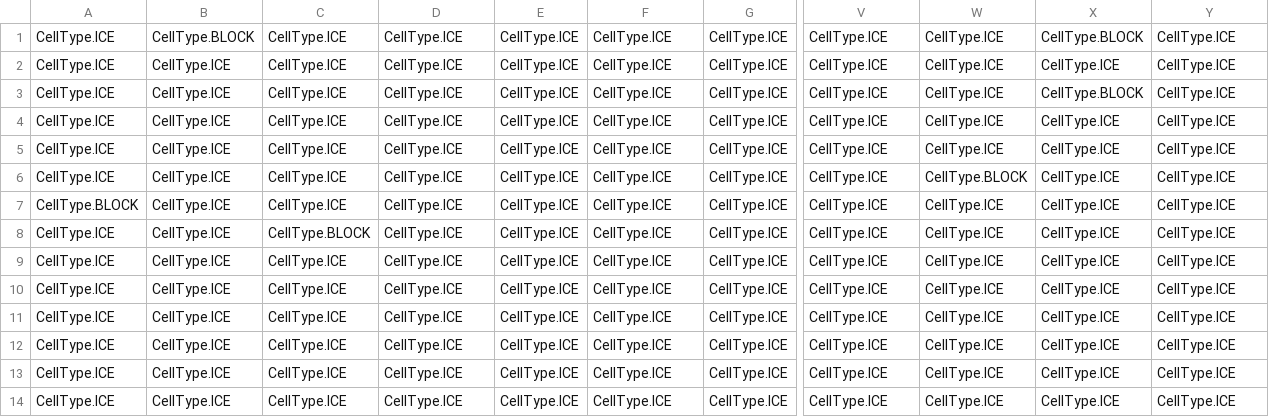
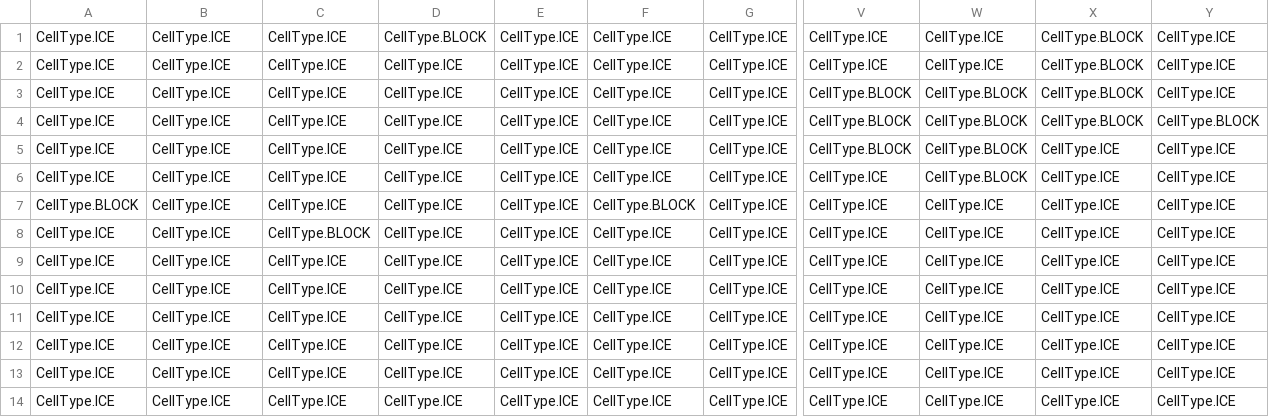
Before and after one commit to mschmidlin1/slide-quest, a CSV file: levels/advanced/map.csv, drawn as a sheet; only a part is shown, gaps mark what is left out; the diff names each change by its address in the sheet, - before the commit and + after, or states it on an @@ line.

```diff
--- a/levels/advanced/map.csv
+++ b/levels/advanced/map.csv
-B1: CellType.BLOCK
+B1: CellType.ICE
-D1: CellType.ICE
+D1: CellType.BLOCK
-X2: CellType.ICE
+X2: CellType.BLOCK
-V3:V5: CellType.ICE
+V3:V5: CellType.BLOCK
-W3:W5: CellType.ICE
+W3:W5: CellType.BLOCK
-X4: CellType.ICE
+X4: CellType.BLOCK
-Y4: CellType.ICE
+Y4: CellType.BLOCK
-F7: CellType.ICE
+F7: CellType.BLOCK
```
Also changed, not shown: 2 other files.
